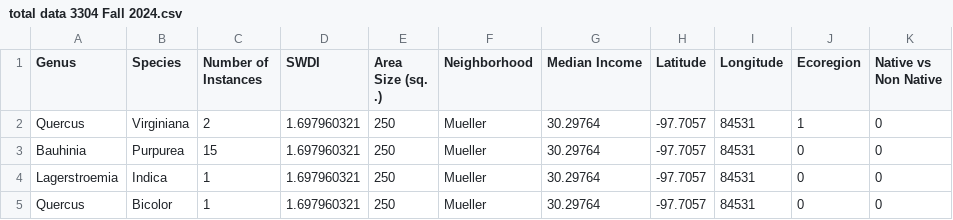
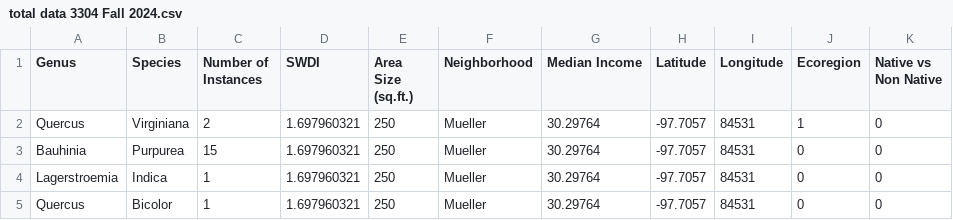
Before and after one commit to ikpattjason/BIOL-3304, a CSV file: total data 3304 Fall 2024.csv, drawn as a sheet; only a part is shown.

Commit message:
Update total data 3304 Fall 2024.csv

```diff
--- a/total data 3304 Fall 2024.csv
+++ b/total data 3304 Fall 2024.csv
@@ -1,2 +1,2 @@
-Genus,Species,Number of Instances,SWDI,Area Size (sq. .),Neighborhood,Median Income,Latitude,Longitude,Ecoregion,Native vs Non Native
+Genus,Species,Number of Instances,SWDI,Area Size (sq.ft.),Neighborhood,Median Income,Latitude,Longitude,Ecoregion,Native vs Non Native
 Quercus,Virginiana,2,1.697960321,250,Mueller,30.29764,-97.7057,84531,1,0
```
